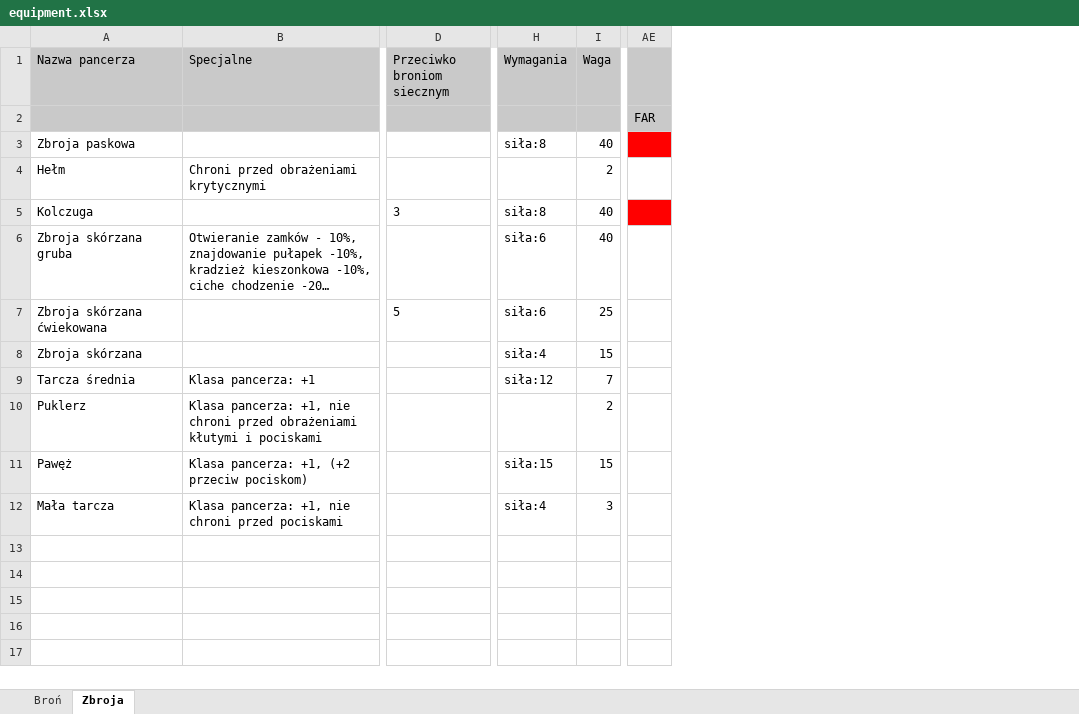
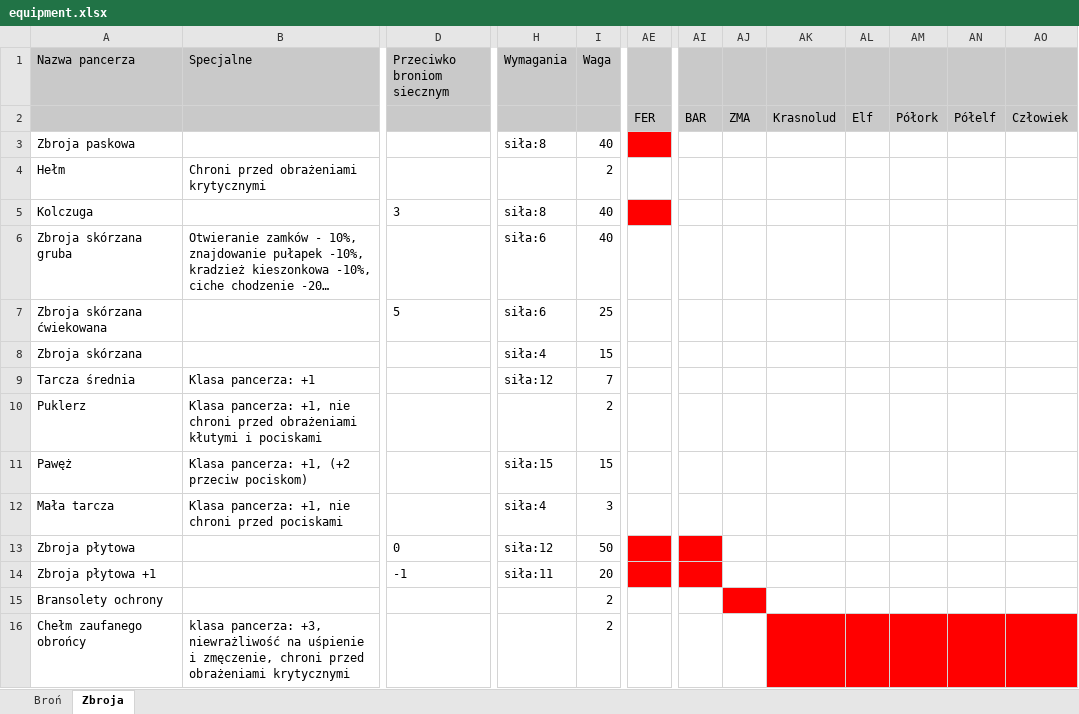
Before and after one commit to mbarylsk/rpg-data, an Excel workbook: IceWind_Dale/equipment.xlsx, sheet Zbroja, drawn as a sheet; only a part is shown, gaps mark what is left out; long unchanged cells end in …; values as stored, in another font and other column widths than the file's, no borders; removed rows and columns are numbered as before the commit, all else as after; rows hold the shown columns only; the diff names each change by its address in the sheet, - before the commit and + after, or states it on an @@ line.

```diff
--- a/IceWind_Dale/equipment.xlsx (sheet Zbroja)
+++ b/IceWind_Dale/equipment.xlsx (sheet Zbroja)
-column AE, row 2: FAR
+column AE, row 2: FER
+column AI, row 2: BAR
+column AJ, row 2: ZMA
+column AK, row 2: Krasnolud
+column AL, row 2: Elf
+column AM, row 2: Półork
+column AN, row 2: Półelf
+column AO, row 2: Człowiek
+row 13: Zbroja płytowa |  | 0 | siła:12 | 50
+row 14: Zbroja płytowa +1 |  | -1 | siła:11 | 20
+row 15: Bransolety ochrony |  |  |  | 2
+row 16: Chełm zaufanego obrońcy | klasa pancerza: +3, niewrażliwość na uśpienie i zmęczenie, chroni przed obrażeniami krytycznymi |  |  | 2
```
Also changed, not shown: sheet Broń.
